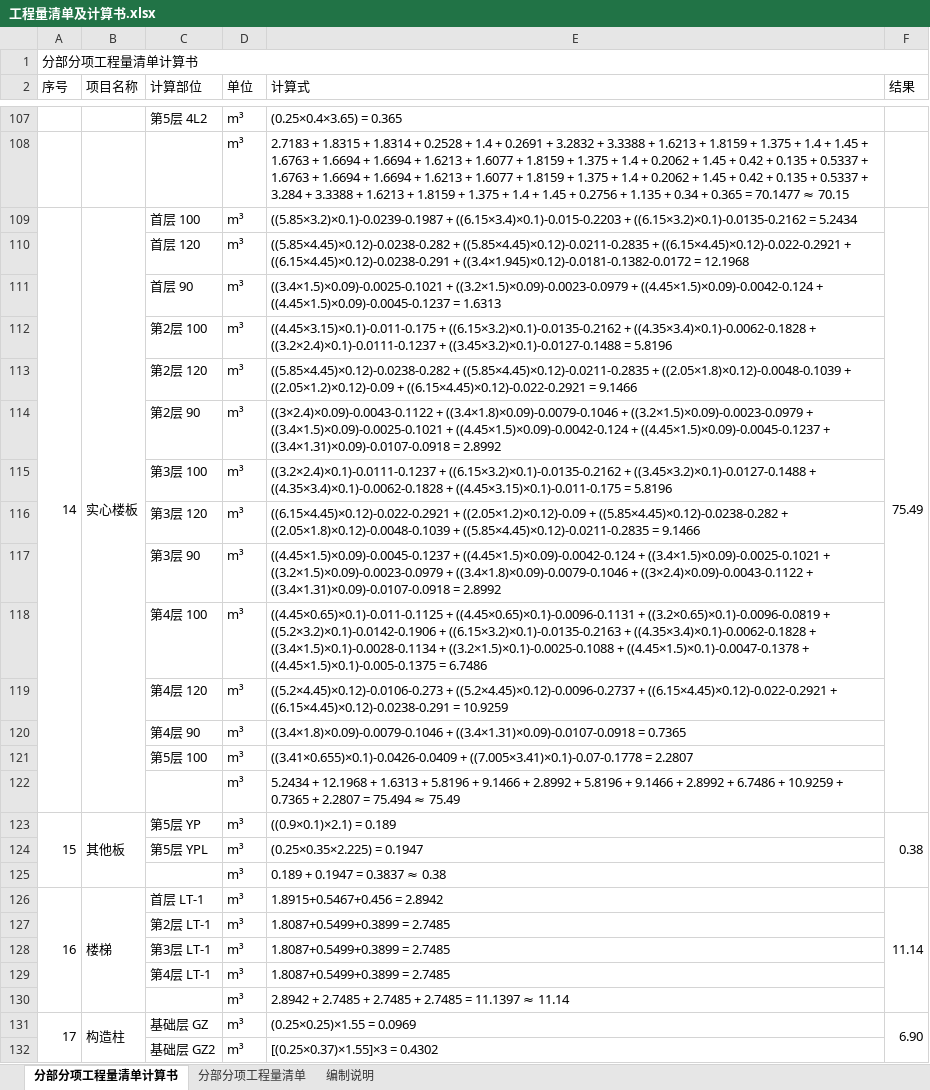
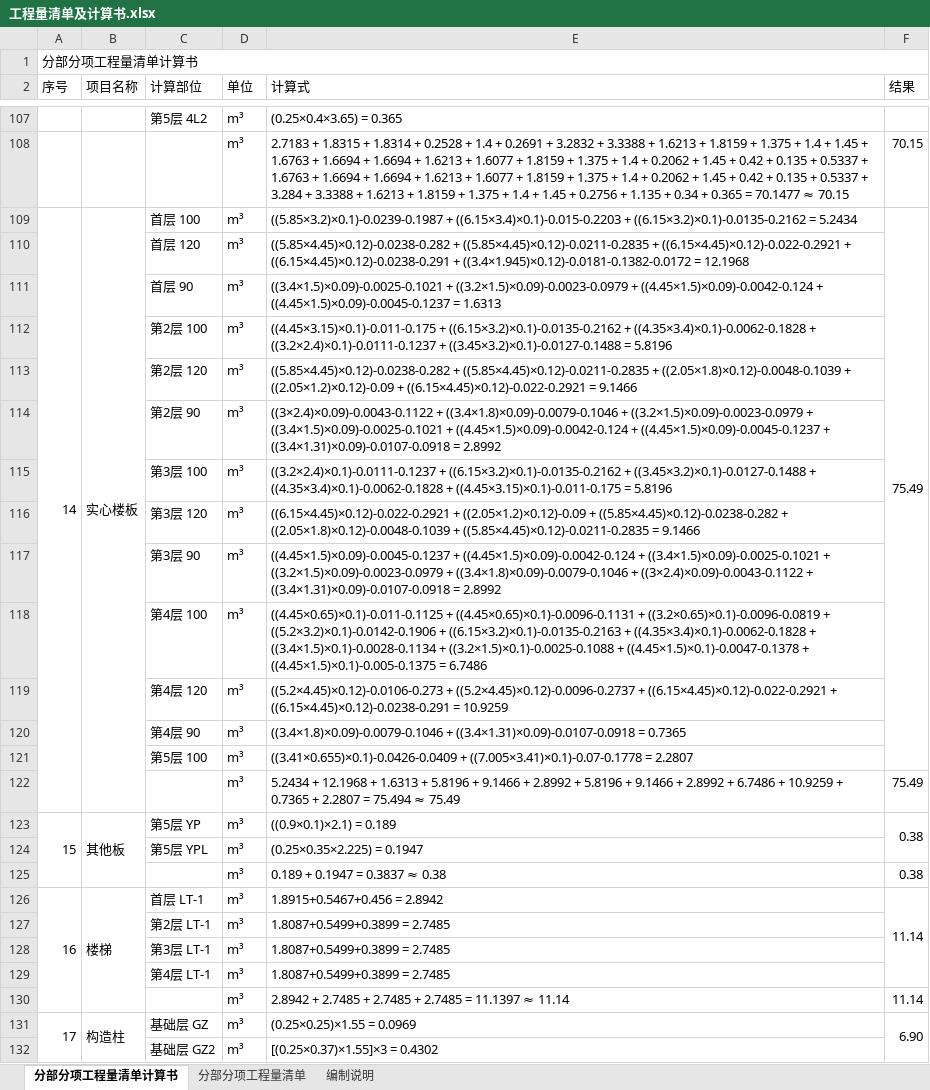
Before and after one commit to xiaoclux/gxc, an Excel workbook: 工程量清单/工程量清单及计算书.xlsx, sheet 分部分项工程量清单计算书, drawn as a sheet; only a part is shown, gaps mark what is left out; values as stored, in another font and other column widths than the file's, no cell formats; the diff covers the shown part only; the diff names each change by its address in the sheet, - before the commit and + after, or states it on an @@ line.

```diff
--- a/工程量清单/工程量清单及计算书.xlsx (sheet 分部分项工程量清单计算书)
+++ b/工程量清单/工程量清单及计算书.xlsx (sheet 分部分项工程量清单计算书)
-F108 (结果): (empty)
+F108 (结果): 70.15
-F109:F122 merged
+F109:F121 merged
-F122 (结果): (empty)
+F122 (结果): 75.49
-F123:F125 merged
+F123:F124 merged
-F125 (结果): (empty)
+F125 (结果): 0.38
-F126:F130 merged
+F126:F129 merged
-F130 (结果): (empty)
+F130 (结果): 11.14
-F131:F143 merged
+F131:F142 merged
```
Also changed, not shown: 67 edited cells and merged cells elsewhere in this sheet, cell formats, 1 other file.
